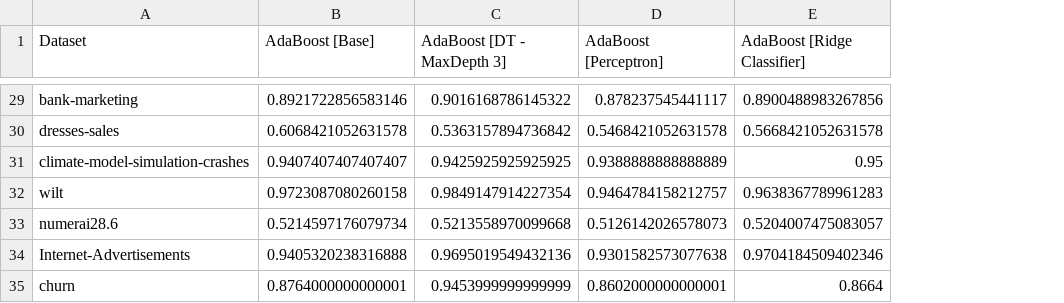
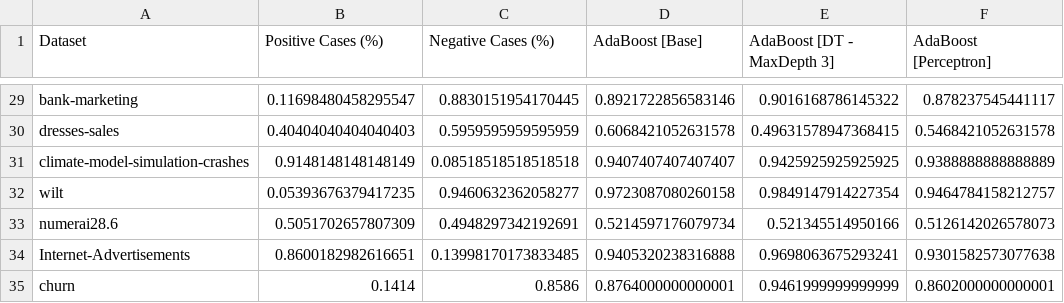
Before and after one commit to EstevesX10/ML1-AdaBoost-Analysis-Optimization, a CSV file: AdaBoost/Experimental Results/AdaBoost_Weak_Learner_Modifications_Results.csv, drawn as a sheet; only a part is shown, gaps mark what is left out; removed rows and columns are numbered as before the commit, all else as after; the diff covers the shown part only; the diff names each change by its address in the sheet, - before the commit and + after, or states it on an @@ line.

```diff
--- a/AdaBoost/Experimental Results/AdaBoost_Weak_Learner_Modifications_Results.csv
+++ b/AdaBoost/Experimental Results/AdaBoost_Weak_Learner_Modifications_Results.csv
+column B (Positive Cases (%)), rows 29-35: 0.11698480458295547 | 0.40404040404040403 | 0.9148148148148149 | 0.05393676379417235 | 0.5051702657807309 | 0.8600182982616651 | 0.1414
+column C (Negative Cases (%)), rows 29-35: 0.8830151954170445 | 0.5959595959595959 | 0.08518518518518518 | 0.9460632362058277 | 0.4948297342192691 | 0.13998170173833485 | 0.8586
-column E (AdaBoost [Ridge Classifier]), rows 29-35: 0.8900488983267856 | 0.5668421052631578 | 0.95 | 0.9638367789961283 | 0.5204007475083057 | 0.9704184509402346 | 0.8664
-E30 (AdaBoost [DT - MaxDepth 3]): 0.5363157894736842
+E30 (AdaBoost [DT - MaxDepth 3]): 0.49631578947368415
-E33 (AdaBoost [DT - MaxDepth 3]): 0.5213558970099668
+E33 (AdaBoost [DT - MaxDepth 3]): 0.521345514950166
-E34 (AdaBoost [DT - MaxDepth 3]): 0.9695019549432136
+E34 (AdaBoost [DT - MaxDepth 3]): 0.9698063675293241
-E35 (AdaBoost [DT - MaxDepth 3]): 0.9453999999999999
+E35 (AdaBoost [DT - MaxDepth 3]): 0.9461999999999999
```
Also changed, not shown: 12 edited cells elsewhere in this file, 3 other files.
